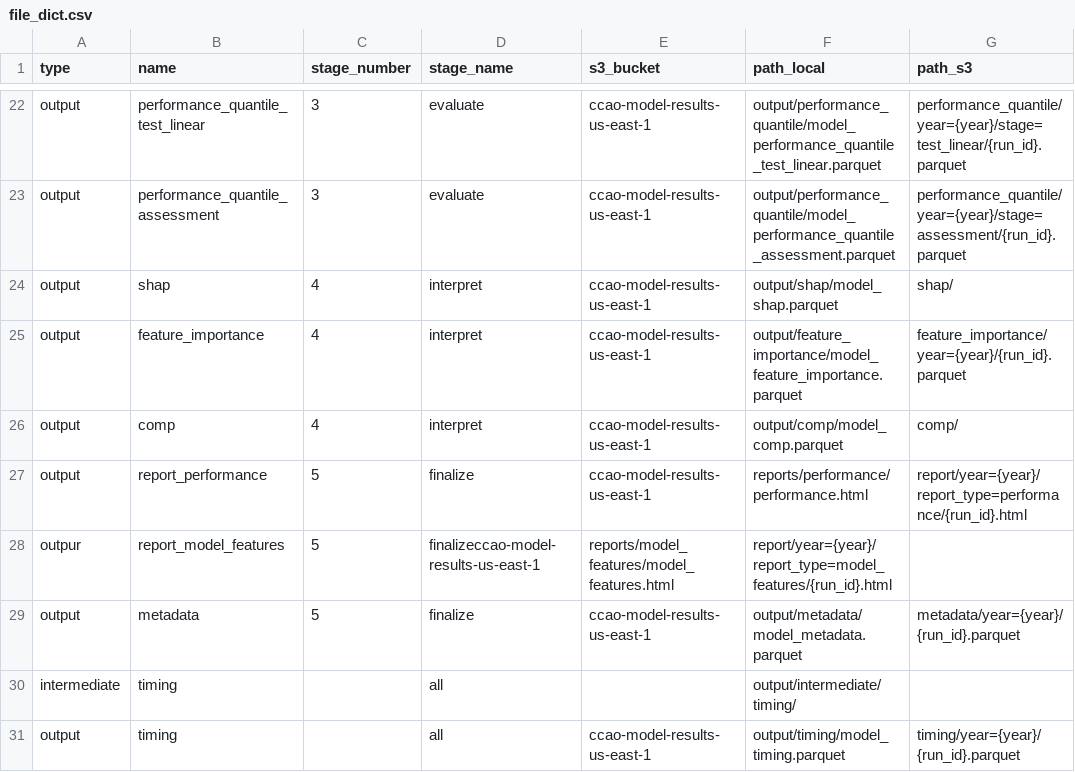
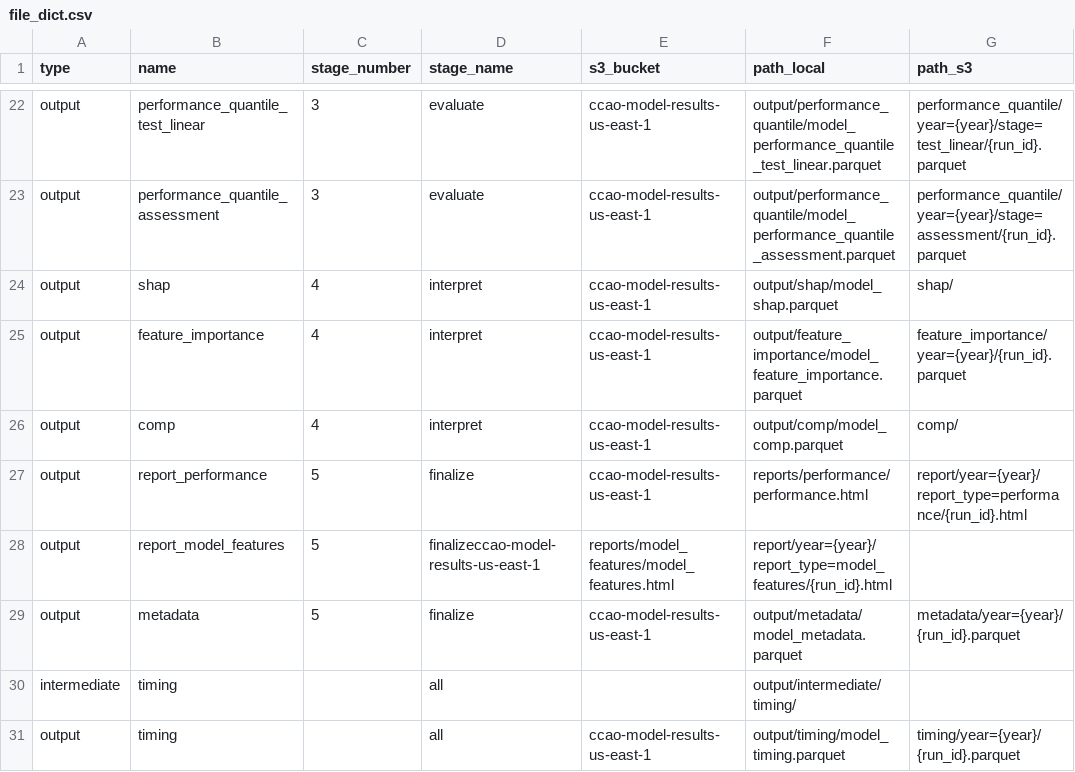
Before and after one commit to ccao-data/model-res-avm, a CSV file: misc/file_dict.csv, drawn as a sheet; only a part is shown, gaps mark what is left out; the diff names each change by its address in the sheet, - before the commit and + after, or states it on an @@ line.

Commit message:
Update file_dict.csv

```diff
--- a/misc/file_dict.csv
+++ b/misc/file_dict.csv
-A28 (type): outpur
+A28 (type): output
```
